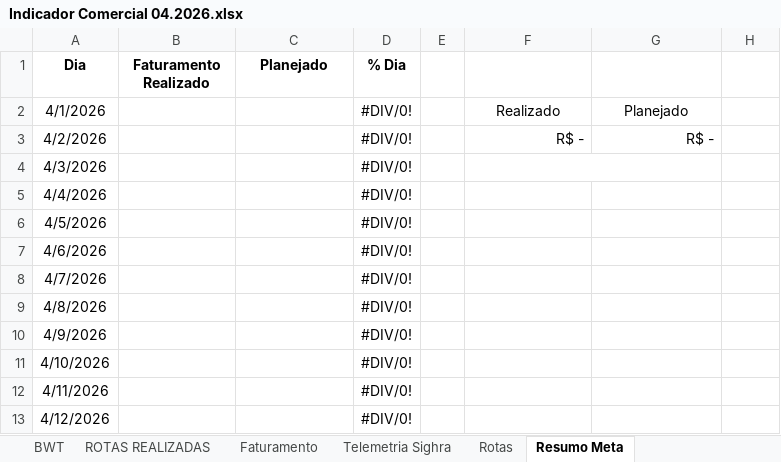
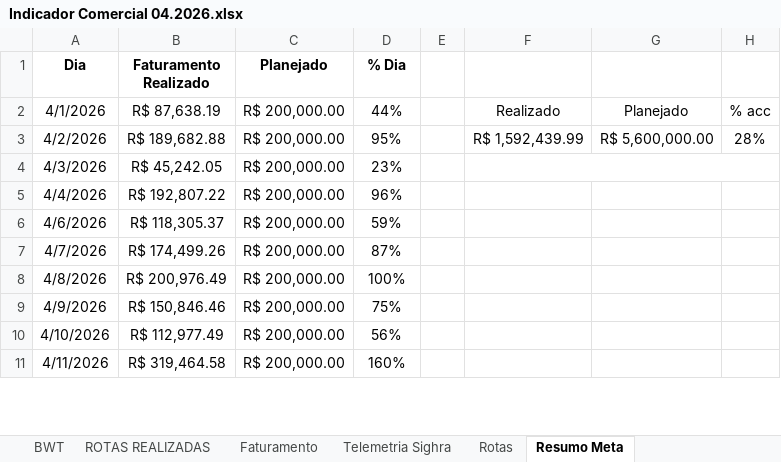
Before and after one commit to nathanbarretosilveira-dev/Dashboard, an Excel workbook: Indicador Comercial 04.2026.xlsx, sheet Resumo Meta, drawn as a sheet; only a part is shown; values as stored, in another font and other column widths than the file's, no borders; charts and pictures not drawn; removed rows and columns are numbered as before the commit, all else as after; the diff covers the shown part only; the diff names each change by its address in the sheet, - before the commit and + after, or states it on an @@ line.

```diff
--- a/Indicador Comercial 04.2026.xlsx (sheet Resumo Meta)
+++ b/Indicador Comercial 04.2026.xlsx (sheet Resumo Meta)
-B2 (Faturamento Realizado): (empty)
+B2 (Faturamento Realizado): R$ 87,638.19
-C2:C5 (Planejado): (empty)
+C2:C5 (Planejado): R$ 200,000.00
-D2 (% Dia): #DIV/0!
+D2 (% Dia): 44%
-H2: (empty)
+H2: % acc
-B3 (Faturamento Realizado): (empty)
+B3 (Faturamento Realizado): R$ 189,682.88
-D3 (% Dia): #DIV/0!
+D3 (% Dia): 95%
-F3: R$ -
+F3: R$ 1,592,439.99
-G3: R$ -
+G3: R$ 5,600,000.00
-H3: (empty)
+H3: 28%
-B4 (Faturamento Realizado): (empty)
+B4 (Faturamento Realizado): R$ 45,242.05
-D4 (% Dia): #DIV/0!
+D4 (% Dia): 23%
-F4:G4 merged
+F4:H4 merged
-B5 (Faturamento Realizado): (empty)
+B5 (Faturamento Realizado): R$ 192,807.22
-D5 (% Dia): #DIV/0!
+D5 (% Dia): 96%
-row 6: 4/5/2026 |  |  | #DIV/0!
-B6 (Faturamento Realizado): (empty)
+B6 (Faturamento Realizado): R$ 118,305.37
-C6:C11 (Planejado): (empty)
+C6:C11 (Planejado): R$ 200,000.00
-D6 (% Dia): #DIV/0!
+D6 (% Dia): 59%
-B7 (Faturamento Realizado): (empty)
+B7 (Faturamento Realizado): R$ 174,499.26
-D7 (% Dia): #DIV/0!
+D7 (% Dia): 87%
-B8 (Faturamento Realizado): (empty)
+B8 (Faturamento Realizado): R$ 200,976.49
-D8 (% Dia): #DIV/0!
+D8 (% Dia): 100%
-B9 (Faturamento Realizado): (empty)
+B9 (Faturamento Realizado): R$ 150,846.46
-D9 (% Dia): #DIV/0!
+D9 (% Dia): 75%
-B10 (Faturamento Realizado): (empty)
+B10 (Faturamento Realizado): R$ 112,977.49
-D10 (% Dia): #DIV/0!
+D10 (% Dia): 56%
-B11 (Faturamento Realizado): (empty)
+B11 (Faturamento Realizado): R$ 319,464.58
-D11 (% Dia): #DIV/0!
+D11 (% Dia): 160%
-row 13: 4/12/2026 |  |  | #DIV/0!
```
Also changed, not shown: 1 removed row and 54 edited cells elsewhere in this sheet, sheet Faturamento, sheet Rotas, sheet BWT, sheet Telemetria Sighra, sheet ROTAS REALIZADAS, formulas that keep their value, hidden cells, charts or pictures, 4 other files.
